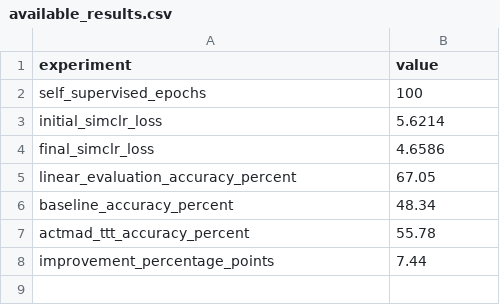
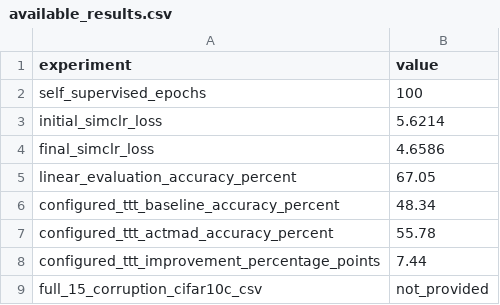
Before and after one commit to sorooshaghaei/Project_final_master1, a CSV file: report/tables/available_results.csv, drawn as a sheet.

Commit message:
Update report and logs with configured TTT evaluation results and clarify CIFAR-10-C status

```diff
--- a/report/tables/available_results.csv
+++ b/report/tables/available_results.csv
@@ -5,4 +5,5 @@ final_simclr_loss,4.6586
 linear_evaluation_accuracy_percent,67.05
-baseline_accuracy_percent,48.34
-actmad_ttt_accuracy_percent,55.78
-improvement_percentage_points,7.44
+configured_ttt_baseline_accuracy_percent,48.34
+configured_ttt_actmad_accuracy_percent,55.78
+configured_ttt_improvement_percentage_points,7.44
+full_15_corruption_cifar10c_csv,not_provided
```
Also changed, not shown: 3 other files.
